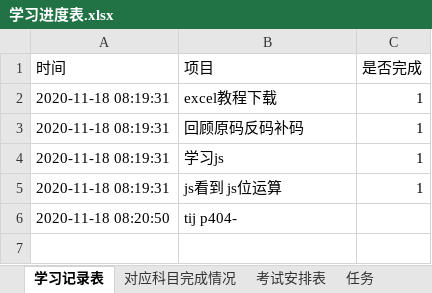
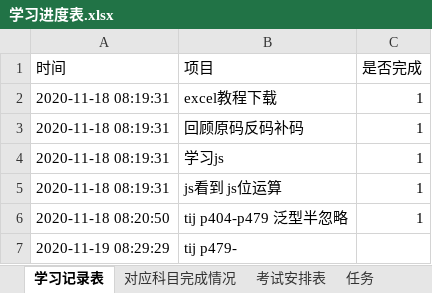
Before and after one commit to PalmerSheng/programfile, an Excel workbook: 学习进度表.xlsx, sheet 学习记录表, drawn as a sheet; values as stored, in another font and other column widths than the file's, no borders; removed rows and columns are numbered as before the commit, all else as after; the diff names each change by its address in the sheet, - before the commit and + after, or states it on an @@ line.

```diff
--- a/学习进度表.xlsx (sheet 学习记录表)
+++ b/学习进度表.xlsx (sheet 学习记录表)
-row 6: 2020-11-18 08:20:50 | tij p404-
+row 6: 2020-11-18 08:20:50 | tij p404-p479 泛型半忽略 | 1
+row 7: 2020-11-19 08:29:29 | tij p479-
```
Also changed, not shown: sheet 任务, 26 other files.
